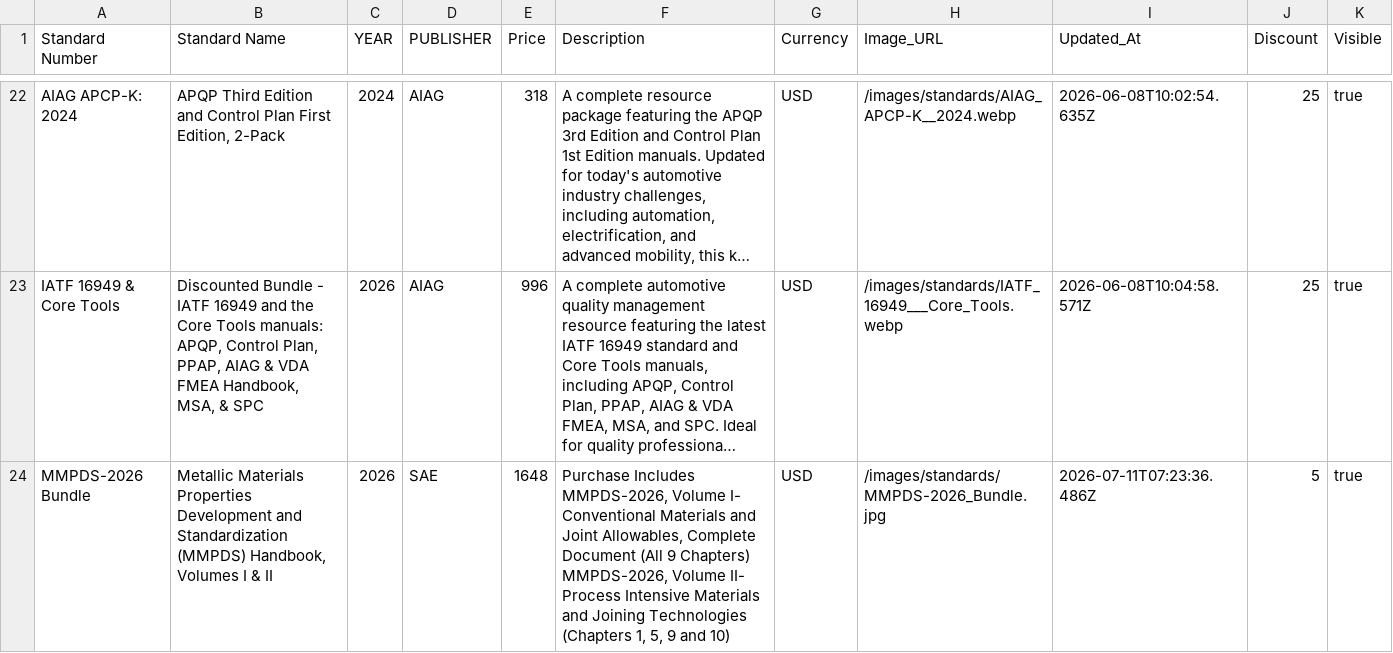
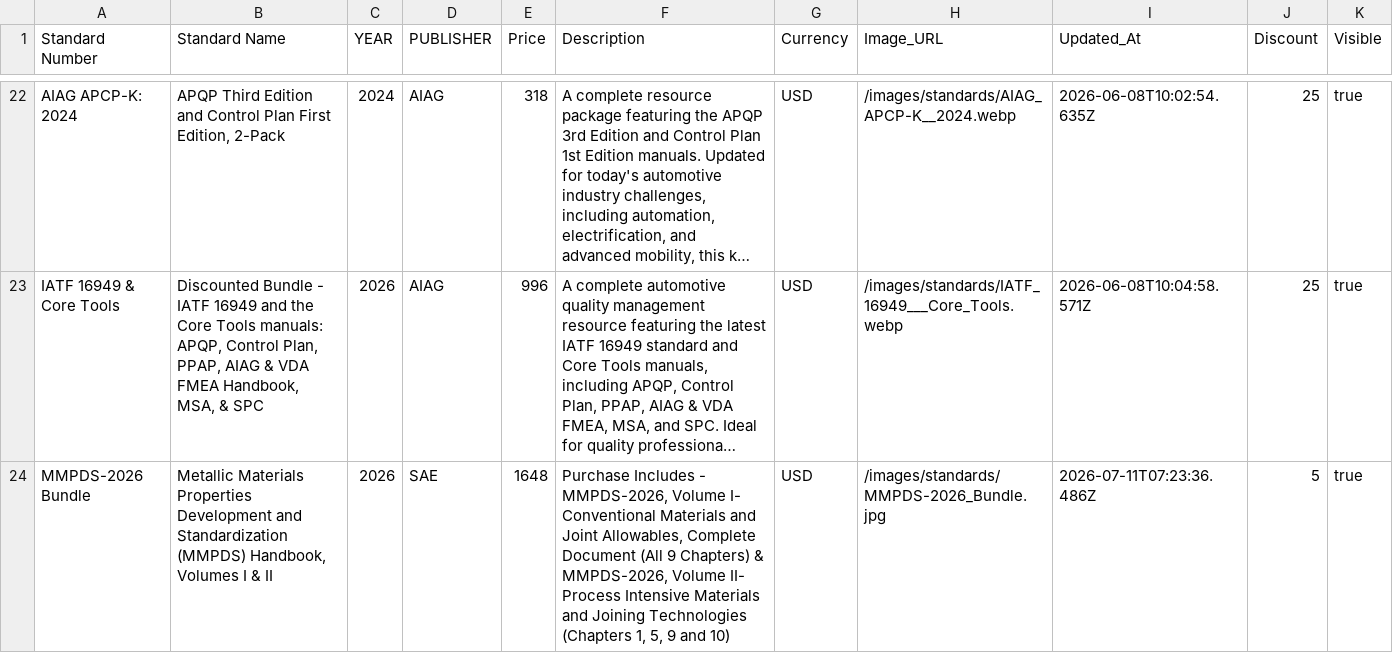
Before and after one commit to sudhirg3173-star/bookstore, a CSV file: data/standards.csv, drawn as a sheet; only a part is shown, gaps mark what is left out; long unchanged cells end in …; ↵ is a line break in a cell; the diff names each change by its address in the sheet, - before the commit and + after, or states it on an @@ line.

Commit message:
csv updated

```diff
--- a/data/standards.csv
+++ b/data/standards.csv
-F24 (Description): Purchase Includes ↵ MMPDS-2026, Volume I- Conventional Materials and Joint Allowables, Complete Document (All 9 Chapters) ↵ MMPDS-2026, Volume…
+F24 (Description): Purchase Includes - MMPDS-2026, Volume I- Conventional Materials and Joint Allowables, Complete Document (All 9 Chapters) & MMPDS-2026, Volume…
```
